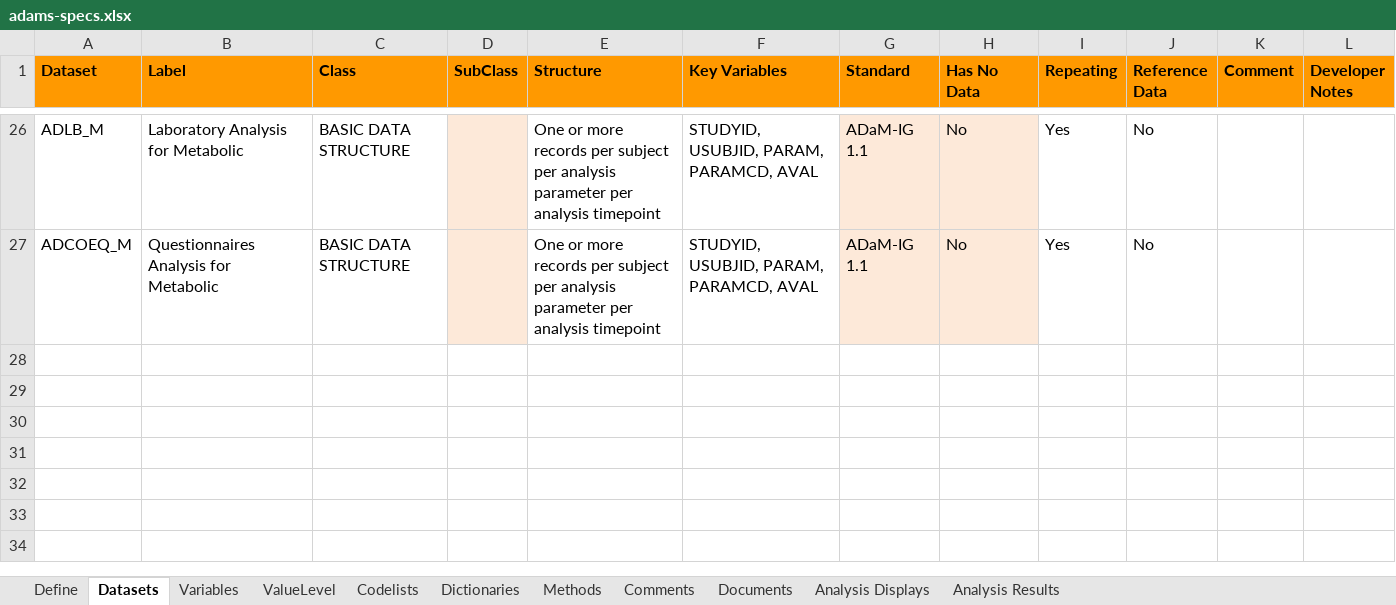
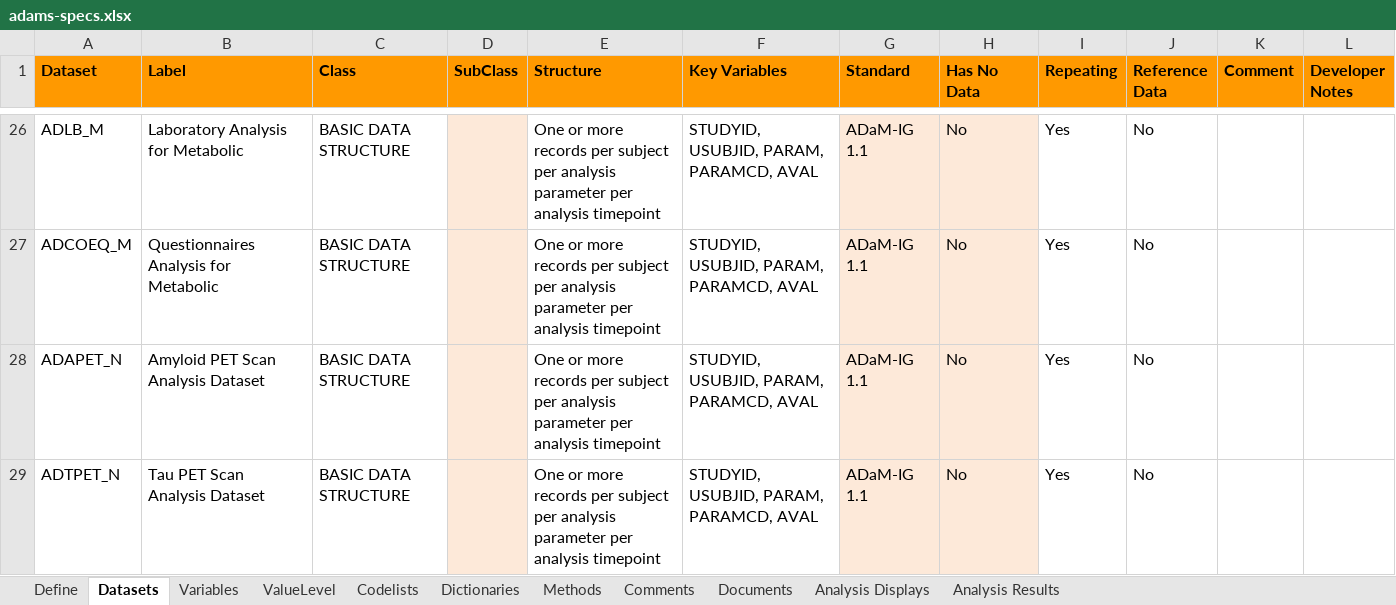
Before and after one commit to pharmaverse/pharmaverseadam, an Excel workbook: inst/extdata/adams-specs.xlsx, sheet Datasets, drawn as a sheet; only a part is shown, gaps mark what is left out; values as stored, in another font and other column widths than the file's, no borders; the diff names each change by its address in the sheet, - before the commit and + after, or states it on an @@ line.

Commit message:
#138 add ADAPET in adams-specs.xlsx

```diff
--- a/inst/extdata/adams-specs.xlsx (sheet Datasets)
+++ b/inst/extdata/adams-specs.xlsx (sheet Datasets)
+row 28: ADAPET_N | Amyloid PET Scan Analysis Dataset | BASIC DATA STRUCTURE |  | One or more records per subject per analysis parameter per analysis timepoint | STUDYID, USUBJID, PARAM, PARAMCD, AVAL | ADaM-IG 1.1 | No | Yes | No
+row 29: ADTPET_N | Tau PET Scan Analysis Dataset | BASIC DATA STRUCTURE |  | One or more records per subject per analysis parameter per analysis timepoint | STUDYID, USUBJID, PARAM, PARAMCD, AVAL | ADaM-IG 1.1 | No | Yes | No
```
Also changed, not shown: sheet Variables.
